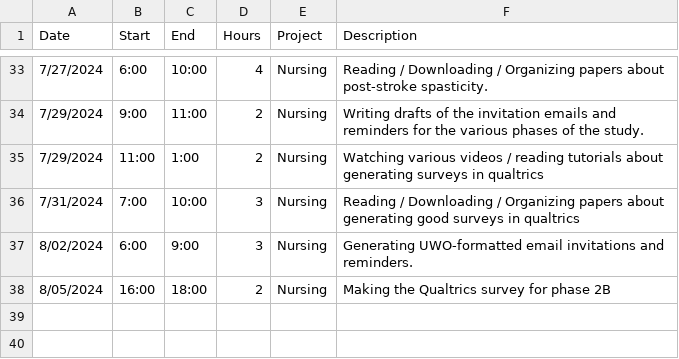
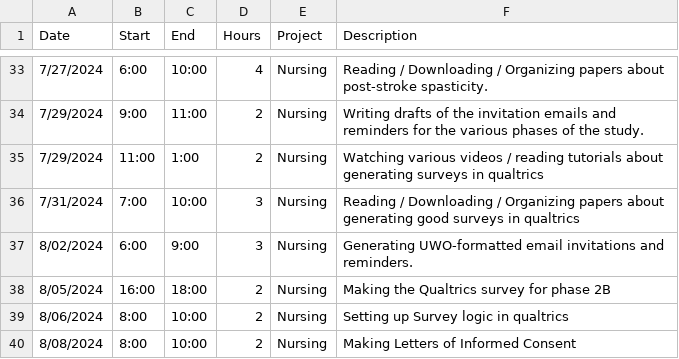
Before and after one commit to black-cat-enthusiast/time_tracking, a CSV file: JLB_time.csv, drawn as a sheet; only a part is shown, gaps mark what is left out.

```diff
--- a/JLB_time.csv
+++ b/JLB_time.csv
@@ -38 +38,3 @@ Date,Start,End,Hours,Project,Description
 8/05/2024,16:00,18:00,2,Nursing,Making the Qualtrics survey for phase 2B
+8/06/2024,8:00,10:00,2,Nursing,Setting up Survey logic in qualtrics
+8/08/2024,8:00,10:00,2,Nursing,Making Letters of Informed Consent
```
Also changed, not shown: docs/JLB_time.csv, 11 other files.
